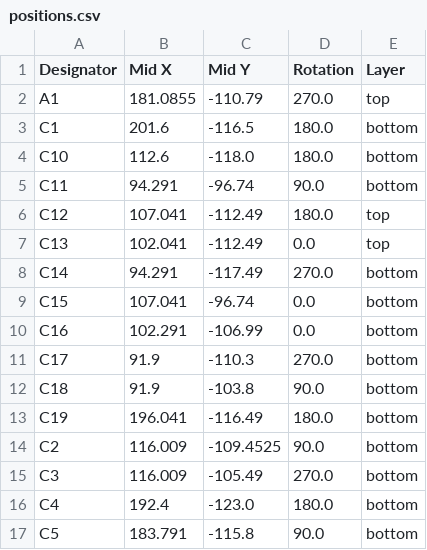
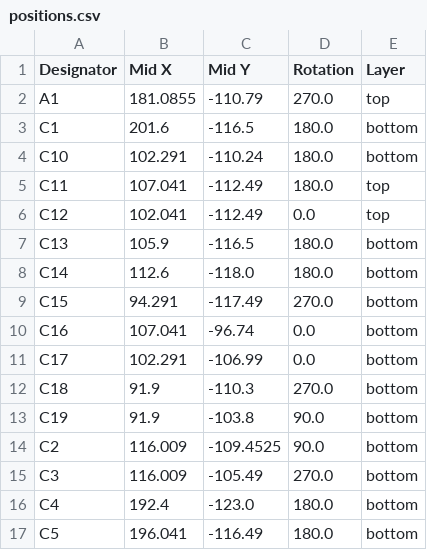
Before and after one commit to PA3AEF/HP8562A-Tracking-Generator, a CSV file: hardware/control-module/KiCad/production/positions.csv, drawn as a sheet; only a part is shown; the diff covers the shown part only.

```diff
--- a/hardware/control-module/KiCad/production/positions.csv
+++ b/hardware/control-module/KiCad/production/positions.csv
@@ -3,12 +3,12 @@ A1,181.0855,-110.79,270.0,top
 C1,201.6,-116.5,180.0,bottom
-C10,112.6,-118.0,180.0,bottom
-C11,94.291,-96.74,90.0,bottom
-C12,107.041,-112.49,180.0,top
-C13,102.041,-112.49,0.0,top
-C14,94.291,-117.49,270.0,bottom
-C15,107.041,-96.74,0.0,bottom
-C16,102.291,-106.99,0.0,bottom
-C17,91.9,-110.3,270.0,bottom
-C18,91.9,-103.8,90.0,bottom
-C19,196.041,-116.49,180.0,bottom
+C10,102.291,-110.24,180.0,bottom
+C11,107.041,-112.49,180.0,top
+C12,102.041,-112.49,0.0,top
+C13,105.9,-116.5,180.0,bottom
+C14,112.6,-118.0,180.0,bottom
+C15,94.291,-117.49,270.0,bottom
+C16,107.041,-96.74,0.0,bottom
+C17,102.291,-106.99,0.0,bottom
+C18,91.9,-110.3,270.0,bottom
+C19,91.9,-103.8,90.0,bottom
 C2,116.009,-109.4525,90.0,bottom
@@ -16,2 +16,2 @@ C3,116.009,-105.49,270.0,bottom
 C4,192.4,-123.0,180.0,bottom
-C5,183.791,-115.8,90.0,bottom
+C5,196.041,-116.49,180.0,bottom
```
Also changed, not shown: 3 added rows, 2 removed rows and 89 edited cells elsewhere in this file, hardware/control-module/KiCad/production/bom.csv, hardware/control-module/KiCad/production/designators.csv, 12 other files.
